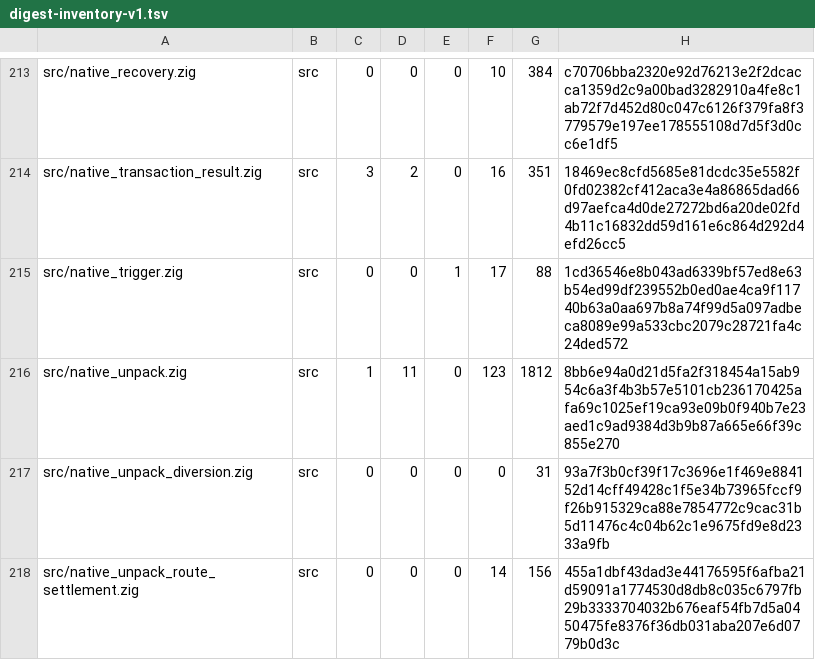
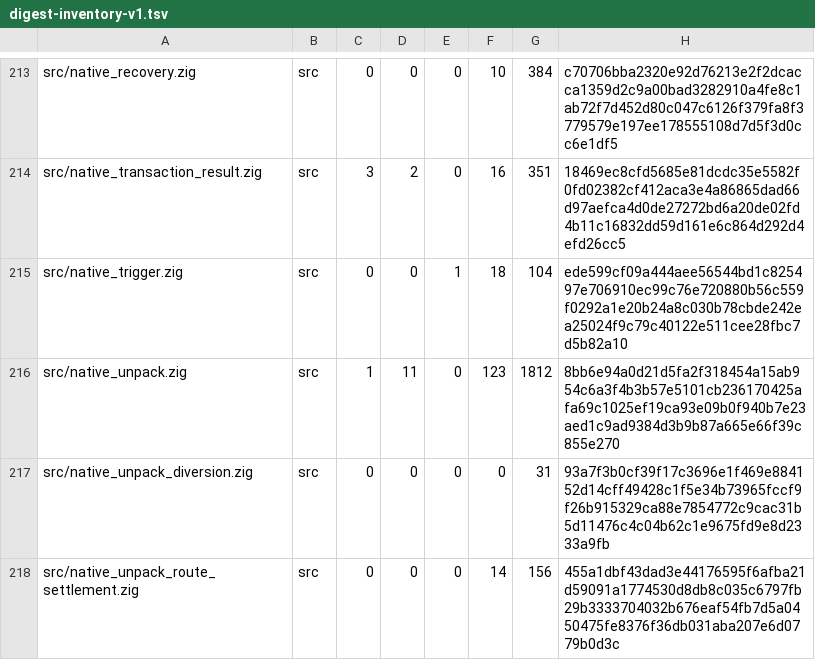
Before and after one commit to cataggar/debz, a TSV file: security/digest-inventory-v1.tsv, drawn as a sheet; only a part is shown, gaps mark what is left out.

```diff
--- a/security/digest-inventory-v1.tsv
+++ b/security/digest-inventory-v1.tsv
@@ -214,3 +214,3 @@ src/native_recovery.zig	src	0	0	0	10	384	c70706bba2320e92d76213e2f2dcacca1359d2c
 src/native_transaction_result.zig	src	3	2	0	16	351	18469ec8cfd5685e81dcdc35e5582f0fd02382cf412aca3e4a86865dad66d97aefca4d0de27272bd6a20de02fd4b11c16832dd59d161e6c864d292d4efd26cc5
-src/native_trigger.zig	src	0	0	1	17	88	1cd36546e8b043ad6339bf57ed8e63b54ed99df239552b0ed0ae4ca9f11740b63a0aa697b8a74f99d5a097adbeca8089e99a533cbc2079c28721fa4c24ded572
+src/native_trigger.zig	src	0	0	1	18	104	ede599cf09a444aee56544bd1c825497e706910ec99c76e720880b56c559f0292a1e20b24a8c030b78cbde242ea25024f9c79c40122e511cee28fbc7d5b82a10
 src/native_unpack.zig	src	1	11	0	123	1812	8bb6e94a0d21d5fa2f318454a15ab954c6a3f4b3b57e5101cb236170425afa69c1025ef19ca93e09b0f940b7e23aed1c9ad9384d3b9b87a665e66f39c855e270
```
Also changed, not shown: 5 other files.
